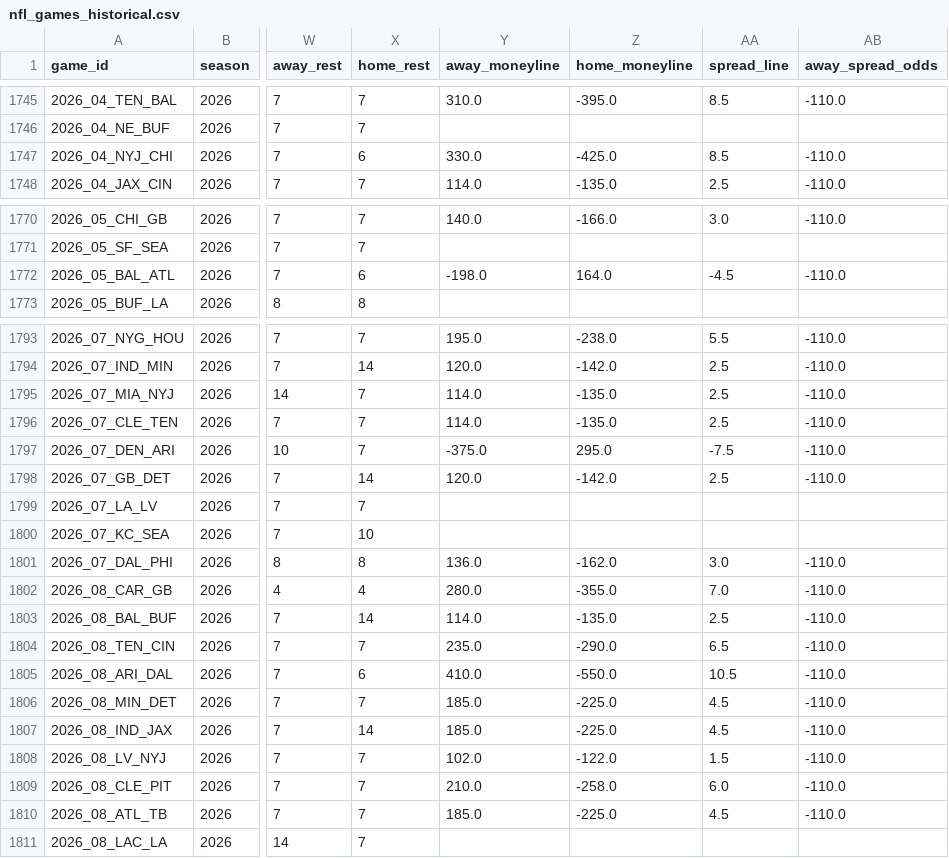
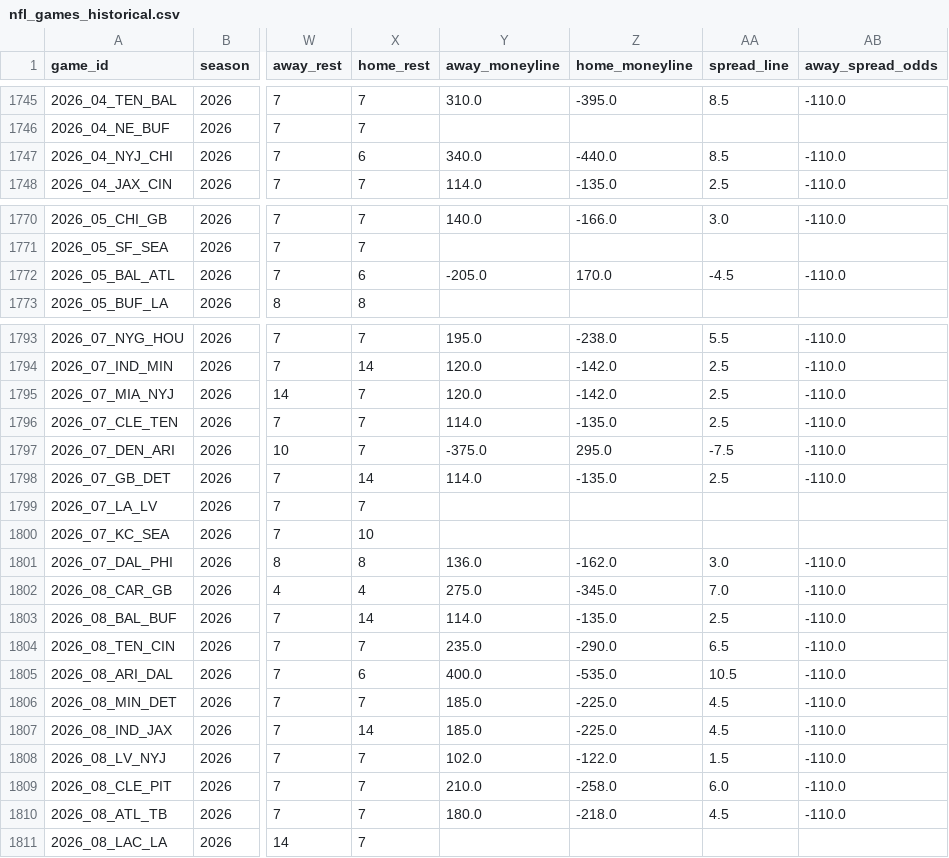
Before and after one commit to gmalbert/nfl-predictions, a CSV file: data_files/nfl_games_historical.csv, drawn as a sheet; only a part is shown, gaps mark what is left out; the diff covers the shown part only; the diff names each change by its address in the sheet, - before the commit and + after, or states it on an @@ line.

```diff
--- a/data_files/nfl_games_historical.csv
+++ b/data_files/nfl_games_historical.csv
-Y1747 (away_moneyline): 330.0
+Y1747 (away_moneyline): 340.0
-Z1747 (home_moneyline): -425.0
+Z1747 (home_moneyline): -440.0
-Y1772 (away_moneyline): -198.0
+Y1772 (away_moneyline): -205.0
-Z1772 (home_moneyline): 164.0
+Z1772 (home_moneyline): 170.0
-Y1795 (away_moneyline): 114.0
+Y1795 (away_moneyline): 120.0
-Z1795 (home_moneyline): -135.0
+Z1795 (home_moneyline): -142.0
-Y1798 (away_moneyline): 120.0
+Y1798 (away_moneyline): 114.0
-Z1798 (home_moneyline): -142.0
+Z1798 (home_moneyline): -135.0
-Y1802 (away_moneyline): 280.0
+Y1802 (away_moneyline): 275.0
-Z1802 (home_moneyline): -355.0
+Z1802 (home_moneyline): -345.0
-Y1805 (away_moneyline): 410.0
+Y1805 (away_moneyline): 400.0
-Z1805 (home_moneyline): -550.0
+Z1805 (home_moneyline): -535.0
-Y1810 (away_moneyline): 185.0
+Y1810 (away_moneyline): 180.0
-Z1810 (home_moneyline): -225.0
+Z1810 (home_moneyline): -218.0
```
Also changed, not shown: 66 edited cells elsewhere in this file, data_files/model_feature_importances.csv, 3 other files.
